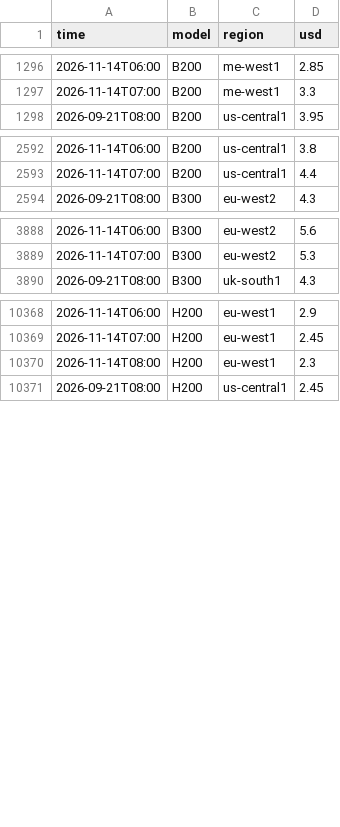
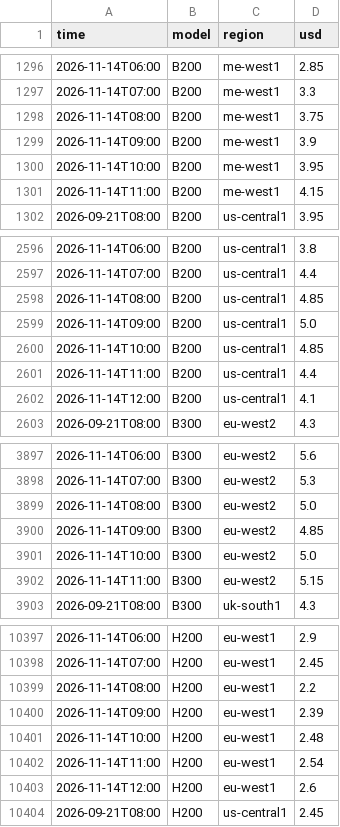
Before and after one commit to jejukairos/ai-credit-risk-dashboard, a CSV file: data/nebius_spot.csv, drawn as a sheet; only a part is shown, gaps mark what is left out; the diff covers the shown part only.

```diff
--- a/data/nebius_spot.csv
+++ b/data/nebius_spot.csv
@@ -1297,2 +1297,6 @@ time,model,region,usd
 2026-11-14T07:00,B200,me-west1,3.3
+2026-11-14T08:00,B200,me-west1,3.75
+2026-11-14T09:00,B200,me-west1,3.9
+2026-11-14T10:00,B200,me-west1,3.95
+2026-11-14T11:00,B200,me-west1,4.15
 2026-09-21T08:00,B200,us-central1,3.95
@@ -2593,2 +2597,7 @@ time,model,region,usd
 2026-11-14T07:00,B200,us-central1,4.4
+2026-11-14T08:00,B200,us-central1,4.85
+2026-11-14T09:00,B200,us-central1,5.0
+2026-11-14T10:00,B200,us-central1,4.85
+2026-11-14T11:00,B200,us-central1,4.4
+2026-11-14T12:00,B200,us-central1,4.1
 2026-09-21T08:00,B300,eu-west2,4.3
@@ -3889,2 +3898,6 @@ time,model,region,usd
 2026-11-14T07:00,B300,eu-west2,5.3
+2026-11-14T08:00,B300,eu-west2,5.0
+2026-11-14T09:00,B300,eu-west2,4.85
+2026-11-14T10:00,B300,eu-west2,5.0
+2026-11-14T11:00,B300,eu-west2,5.15
 2026-09-21T08:00,B300,uk-south1,4.3
@@ -10369,3 +10398,7 @@ time,model,region,usd
 2026-11-14T07:00,H200,eu-west1,2.45
-2026-11-14T08:00,H200,eu-west1,2.3
+2026-11-14T08:00,H200,eu-west1,2.2
+2026-11-14T09:00,H200,eu-west1,2.39
+2026-11-14T10:00,H200,eu-west1,2.48
+2026-11-14T11:00,H200,eu-west1,2.54
+2026-11-14T12:00,H200,eu-west1,2.6
 2026-09-21T08:00,H200,us-central1,2.45
```
Also changed, not shown: 20 added rows elsewhere in this file, data/gpu_prices.csv, data/insider_trades.csv, 4 other files.
